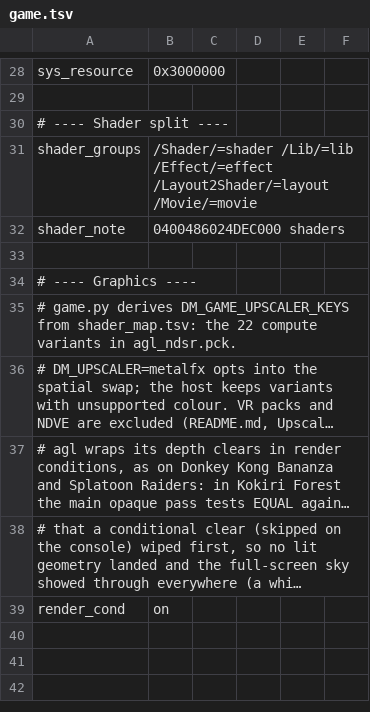
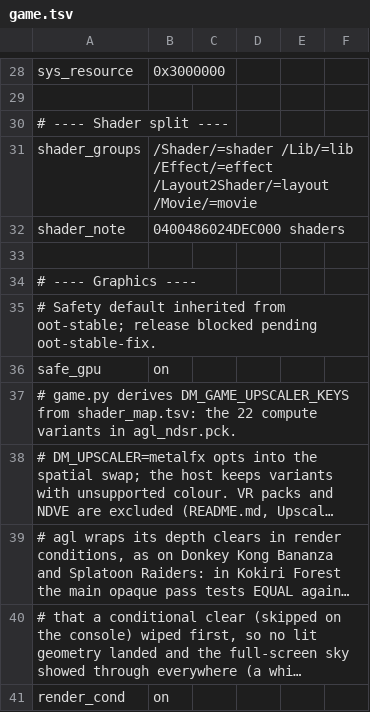
Before and after one commit to AnkMister/nxnative, a TSV file: dm/games/0400486024DEC000/game.tsv, drawn as a sheet; only a part is shown, gaps mark what is left out; long unchanged cells end in ….

```diff
--- a/dm/games/0400486024DEC000/game.tsv
+++ b/dm/games/0400486024DEC000/game.tsv
@@ -34,2 +34,4 @@ shader_note	0400486024DEC000 shaders
 # ---- Graphics ----
+# Safety default inherited from oot-stable; release blocked pending oot-stable-fix.
+safe_gpu	on
 # game.py derives DM_GAME_UPSCALER_KEYS from shader_map.tsv: the 22 compute variants in agl_ndsr.pck.
```
Also changed, not shown: docs/env_switches.tsv, 28 other files.
